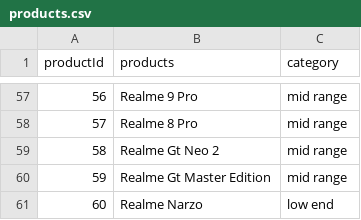
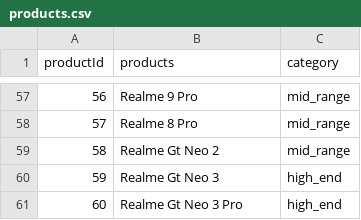
Before and after one commit to DimitrisTsao/Recommender-System, a CSV file: products.csv, drawn as a sheet; only a part is shown, gaps mark what is left out; the diff covers the shown part only.

```diff
--- a/products.csv
+++ b/products.csv
@@ -57,5 +57,5 @@ productId,products,category
-56,Realme 9 Pro,mid range
-57,Realme 8 Pro,mid range
-58,Realme Gt Neo 2,mid range
-59,Realme Gt Master Edition,mid range
-60,Realme Narzo,low end
+56,Realme 9 Pro,mid_range
+57,Realme 8 Pro,mid_range
+58,Realme Gt Neo 2,mid_range
+59,Realme Gt Neo 3,high_end
+60,Realme Gt Neo 3 Pro,high_end
```
Also changed, not shown: 49 edited cells elsewhere in this file, 2 other files.
